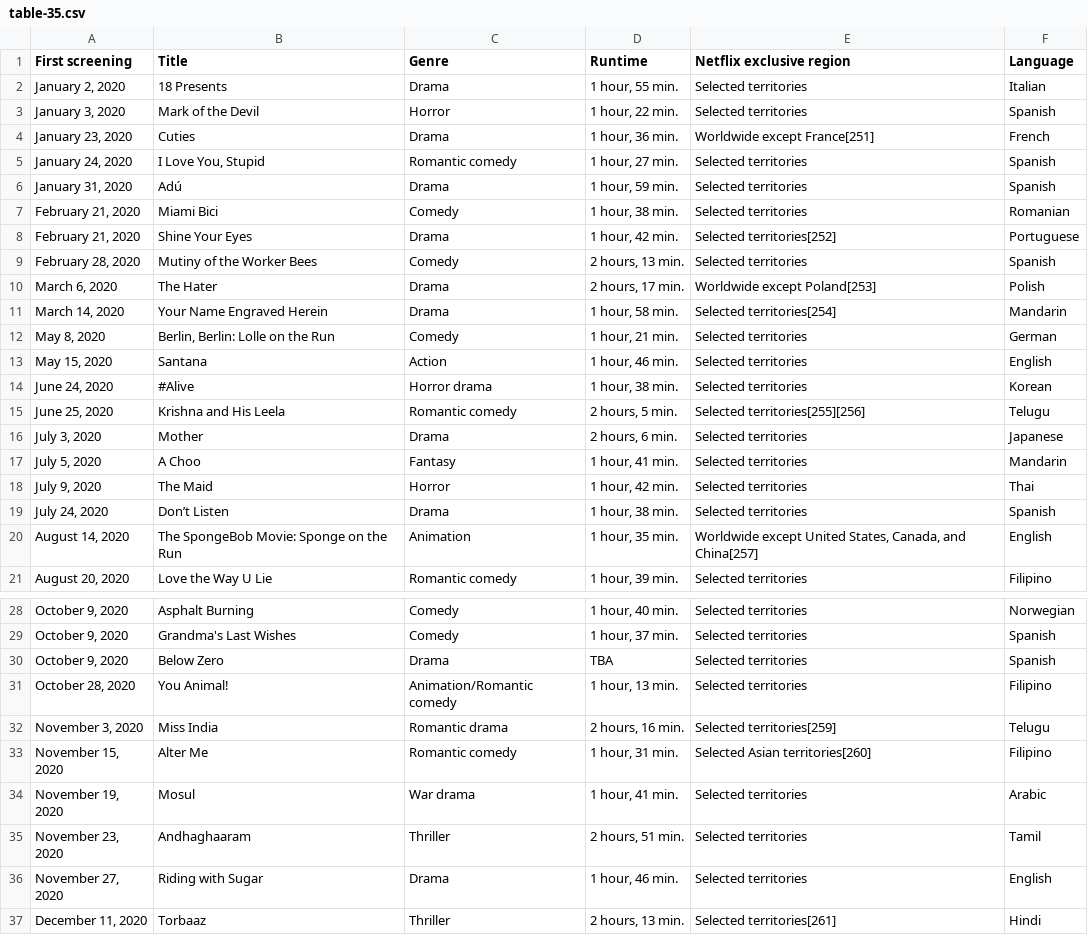
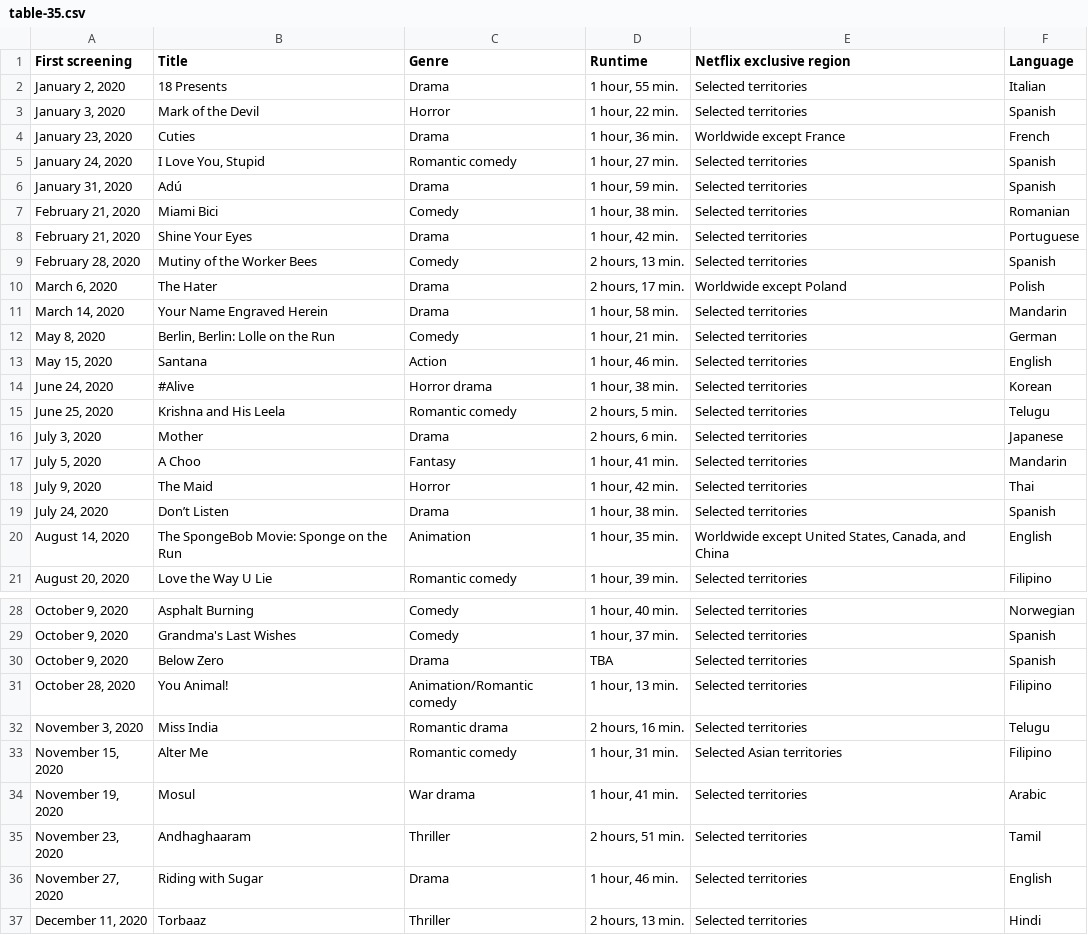
Before and after one commit to Fynn-Mehrens/original-content-eda, a CSV file: datasets/netflix/exclusives/table-35.csv, drawn as a sheet; only a part is shown, gaps mark what is left out; the diff covers the shown part only.

Commit message:
Update table-35.csv

```diff
--- a/datasets/netflix/exclusives/table-35.csv
+++ b/datasets/netflix/exclusives/table-35.csv
@@ -3,3 +3,3 @@ First screening,Title,Genre,Runtime,Netflix exclusive region,Language
 "January 3, 2020",Mark of the Devil,Horror,"1 hour, 22 min.",Selected territories,Spanish
-"January 23, 2020",Cuties,Drama,"1 hour, 36 min.",Worldwide except France[251],French
+"January 23, 2020",Cuties,Drama,"1 hour, 36 min.",Worldwide except France,French
 "January 24, 2020","I Love You, Stupid",Romantic comedy,"1 hour, 27 min.",Selected territories,Spanish
@@ -7,6 +7,6 @@ First screening,Title,Genre,Runtime,Netflix exclusive region,Language
 "February 21, 2020",Miami Bici,Comedy,"1 hour, 38 min.",Selected territories,Romanian
-"February 21, 2020",Shine Your Eyes,Drama,"1 hour, 42 min.",Selected territories[252],Portuguese
+"February 21, 2020",Shine Your Eyes,Drama,"1 hour, 42 min.",Selected territories,Portuguese
 "February 28, 2020",Mutiny of the Worker Bees,Comedy,"2 hours, 13 min.",Selected territories,Spanish
-"March 6, 2020",The Hater,Drama,"2 hours, 17 min.",Worldwide except Poland[253],Polish
-"March 14, 2020",Your Name Engraved Herein,Drama,"1 hour, 58 min.",Selected territories[254],Mandarin
+"March 6, 2020",The Hater,Drama,"2 hours, 17 min.",Worldwide except Poland,Polish
+"March 14, 2020",Your Name Engraved Herein,Drama,"1 hour, 58 min.",Selected territories,Mandarin
 "May 8, 2020","Berlin, Berlin: Lolle on the Run",Comedy,"1 hour, 21 min.",Selected territories,German
@@ -14,3 +14,3 @@ First screening,Title,Genre,Runtime,Netflix exclusive region,Language
 "June 24, 2020",#Alive,Horror drama,"1 hour, 38 min.",Selected territories,Korean
-"June 25, 2020",Krishna and His Leela,Romantic comedy,"2 hours, 5 min.",Selected territories[255][256],Telugu
+"June 25, 2020",Krishna and His Leela,Romantic comedy,"2 hours, 5 min.",Selected territories,Telugu
 "July 3, 2020",Mother,Drama,"2 hours, 6 min.",Selected territories,Japanese
@@ -19,3 +19,3 @@ First screening,Title,Genre,Runtime,Netflix exclusive region,Language
 "July 24, 2020",Don’t Listen,Drama,"1 hour, 38 min.",Selected territories,Spanish
-"August 14, 2020",The SpongeBob Movie: Sponge on the Run,Animation,"1 hour, 35 min.","Worldwide except United States, Canada, and China[257]",English
+"August 14, 2020",The SpongeBob Movie: Sponge on the Run,Animation,"1 hour, 35 min.","Worldwide except United States, Canada, and China",English
 "August 20, 2020",Love the Way U Lie,Romantic comedy,"1 hour, 39 min.",Selected territories,Filipino
@@ -31,4 +31,4 @@ First screening,Title,Genre,Runtime,Netflix exclusive region,Language
 "October 28, 2020",You Animal!,Animation/Romantic comedy,"1 hour, 13 min.",Selected territories,Filipino
-"November 3, 2020",Miss India,Romantic drama,"2 hours, 16 min.",Selected territories[259],Telugu
-"November 15, 2020",Alter Me,Romantic comedy,"1 hour, 31 min.",Selected Asian territories[260],Filipino
+"November 3, 2020",Miss India,Romantic drama,"2 hours, 16 min.",Selected territories,Telugu
+"November 15, 2020",Alter Me,Romantic comedy,"1 hour, 31 min.",Selected Asian territories,Filipino
 "November 19, 2020",Mosul,War drama,"1 hour, 41 min.",Selected territories,Arabic
@@ -36,2 +36,2 @@ First screening,Title,Genre,Runtime,Netflix exclusive region,Language
 "November 27, 2020",Riding with Sugar,Drama,"1 hour, 46 min.",Selected territories,English
-"December 11, 2020",Torbaaz,Thriller,"2 hours, 13 min.",Selected territories[261],Hindi
+"December 11, 2020",Torbaaz,Thriller,"2 hours, 13 min.",Selected territories,Hindi
```
Also changed, not shown: 1 edited cell elsewhere in this file.
